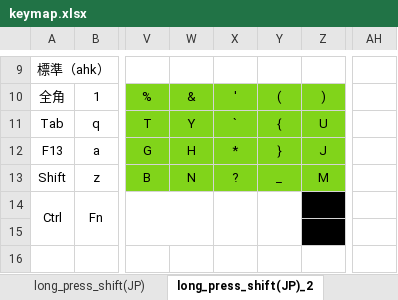
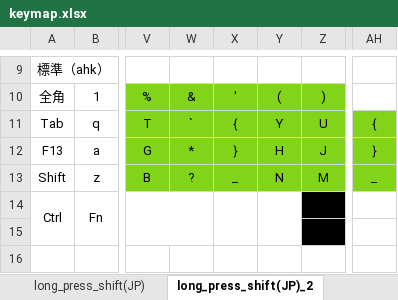
Before and after one commit to luftfararen/ahk, an Excel workbook: img/keymap.xlsx, sheet long_press_shift(JP)_2, drawn as a sheet; only a part is shown, gaps mark what is left out; values as stored, in another font and other column widths than the file's, no borders; the diff names each change by its address in the sheet, - before the commit and + after, or states it on an @@ line.

```diff
--- a/img/keymap.xlsx (sheet long_press_shift(JP)_2)
+++ b/img/keymap.xlsx (sheet long_press_shift(JP)_2)
-W11: Y
+W11: `
-X11: `
+X11: {
-Y11: {
+Y11: Y
-AH11: (empty)
+AH11: {
-AH11:AH13 fill: none
+AH11:AH13 fill: #81D41A
-W12: H
+W12: *
-X12: *
+X12: }
-Y12: }
+Y12: H
-AH12: (empty)
+AH12: }
-W13: N
+W13: ?
-X13: ?
+X13: _
-Y13: _
+Y13: N
-AH13: (empty)
+AH13: _
```
Also changed, not shown: sheet long_press_shift(JP), 5 other files.
